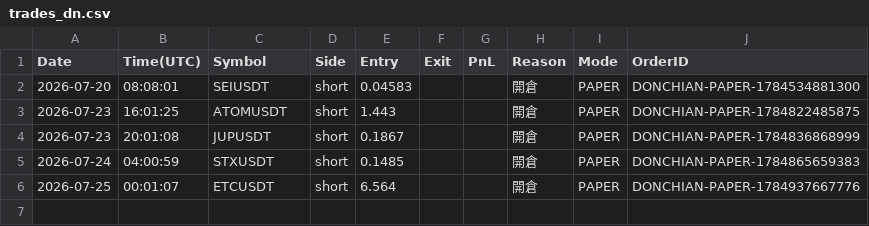
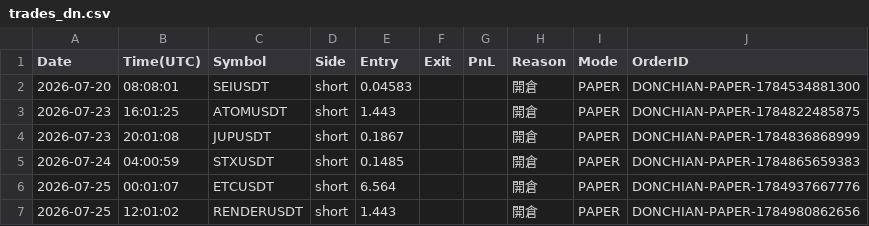
Before and after one commit to RobertChu1996/claude-tradingview-mcp-trading, a CSV file: trades_dn.csv, drawn as a sheet.

```diff
--- a/trades_dn.csv
+++ b/trades_dn.csv
@@ -6 +6,2 @@ Date,Time(UTC),Symbol,Side,Entry,Exit,PnL,Reason,Mode,OrderID
 2026-07-25,00:01:07,ETCUSDT,short,6.564,,,開倉,PAPER,DONCHIAN-PAPER-1784937667776
+2026-07-25,12:01:02,RENDERUSDT,short,1.443,,,開倉,PAPER,DONCHIAN-PAPER-1784980862656
```
Also changed, not shown: 4 other files.
